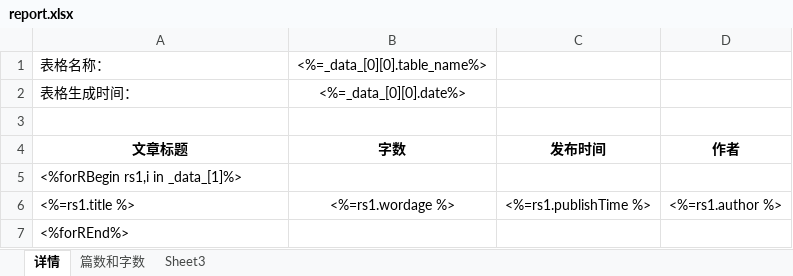
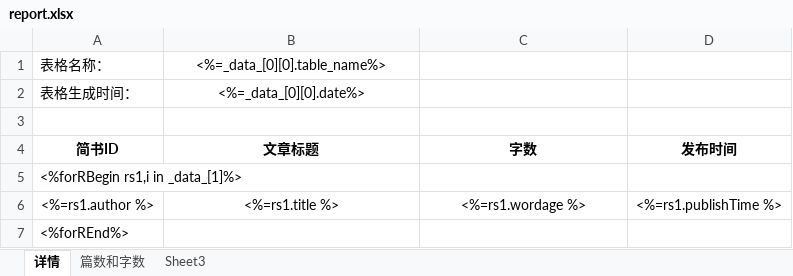
Before and after one commit to xianyulaodi/jianshu_spider, an Excel workbook: public/excel/report.xlsx, sheet 详情, drawn as a sheet; values as stored, in another font and other column widths than the file's, no borders; removed rows and columns are numbered as before the commit, all else as after; the diff names each change by its address in the sheet, - before the commit and + after, or states it on an @@ line.

```diff
--- a/public/excel/report.xlsx (sheet 详情)
+++ b/public/excel/report.xlsx (sheet 详情)
+column A (简书ID), rows 5-7: <%forRBegin rs1,i in _data_[1]%> | <%=rs1.author %> | <%forREnd%>
-column D (作者), row 6: <%=rs1.author %>
-row 1: 表格名称： | <%=_data_[0][0].table_name%>
-row 2: 表格生成时间： | <%=_data_[0][0].date%>
+row 1: 表格名称： | <%=_data_[0][0].table_name%>
+row 2: 表格生成时间： | <%=_data_[0][0].date%>
-B5 (文章标题): <%forRBegin rs1,i in _data_[1]%>
+B5 (文章标题): (empty)
-B6 alignment: left
+B6 alignment: center
-B7 (文章标题): <%forREnd%>
+B7 (文章标题): (empty)
```
Also changed, not shown: sheet 篇数和字数, 3 other files.
